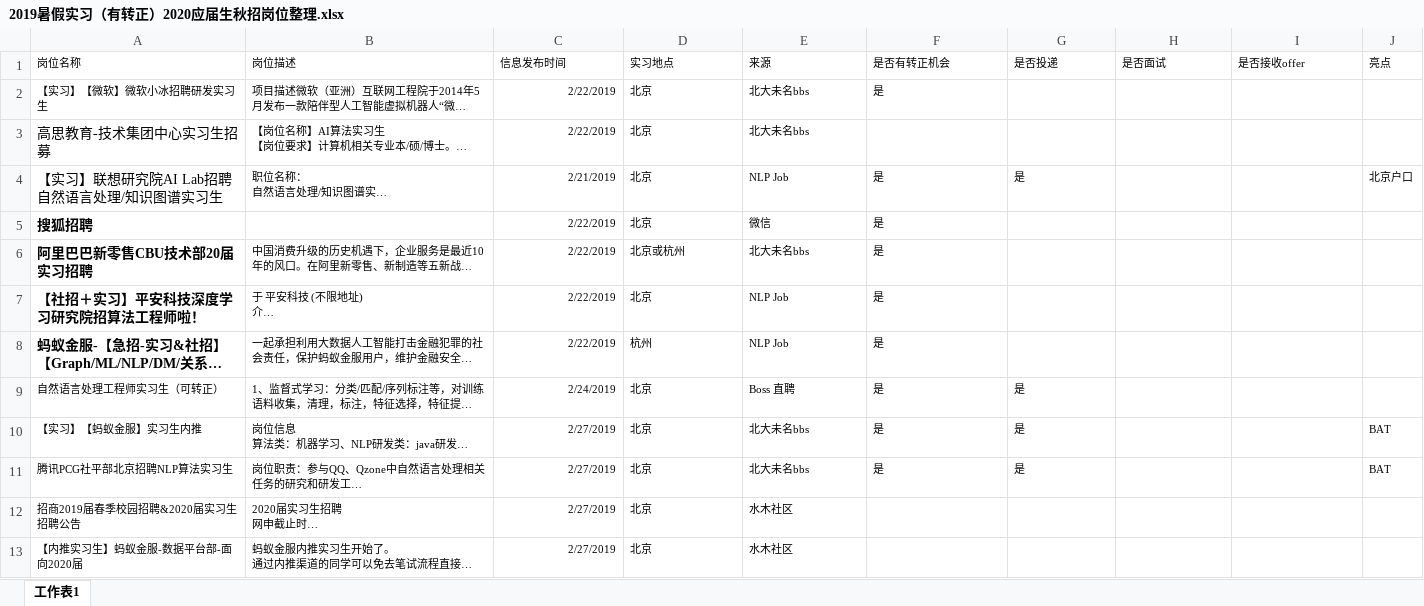
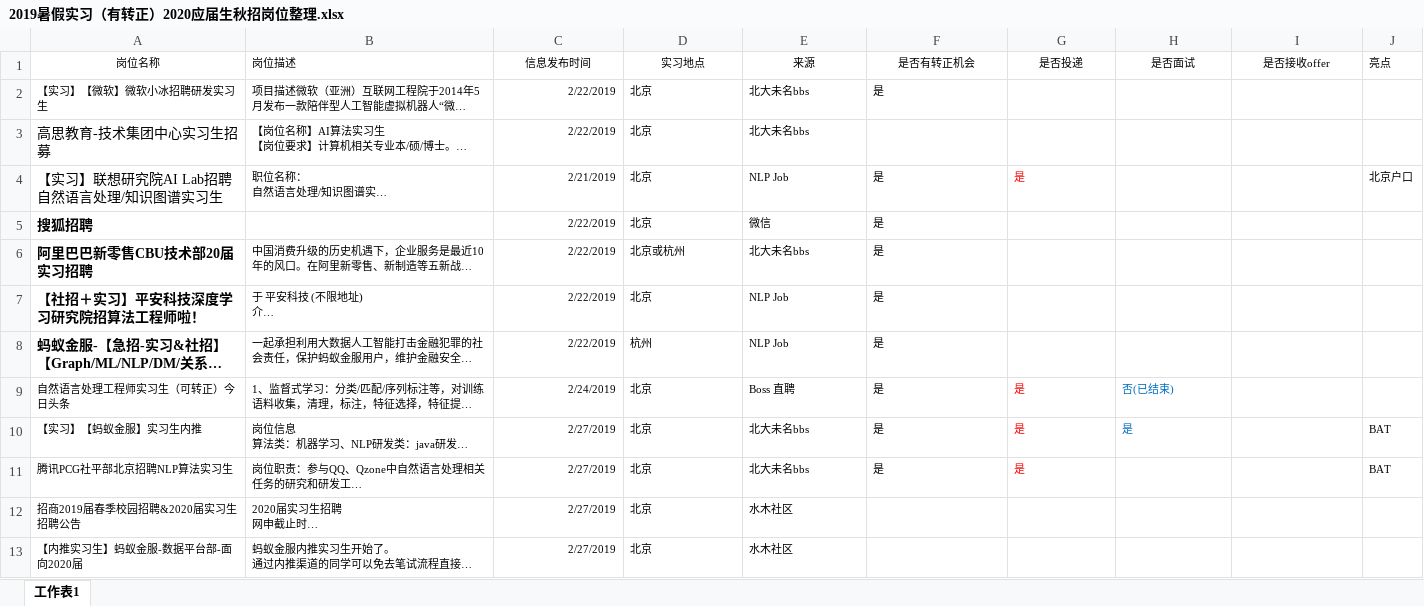
Before and after one commit to yanqiangmiffy/NLP-Interview-Notes, an Excel workbook: 2019暑假实习（有转正）2020应届生秋招岗位整理.xlsx, sheet 工作表1, drawn as a sheet; only a part is shown; long unchanged cells end in …; values as stored, in another font and other column widths than the file's, no borders; the diff covers the shown part only; the diff names each change by its address in the sheet, - before the commit and + after, or states it on an @@ line.

```diff
--- a/2019暑假实习（有转正）2020应届生秋招岗位整理.xlsx (sheet 工作表1)
+++ b/2019暑假实习（有转正）2020应届生秋招岗位整理.xlsx (sheet 工作表1)
-A1 alignment: left
+A1 alignment: center
-C1:I1 alignment: left
+C1:I1 alignment: center
-G4 text colour: black
+G4 text colour: #FF0000
-A9 (岗位名称): 自然语言处理工程师实习生（可转正）
+A9 (岗位名称): 自然语言处理工程师实习生（可转正）今日头条
-G9:G11 text colour: black
+G9:G11 text colour: #FF0000
-H9 (是否面试): (empty)
+H9 (是否面试): 否(已结束)
-H10 (是否面试): (empty)
+H10 (是否面试): 是
```
Also changed, not shown: 6 added rows elsewhere in this sheet, 1 other file.
